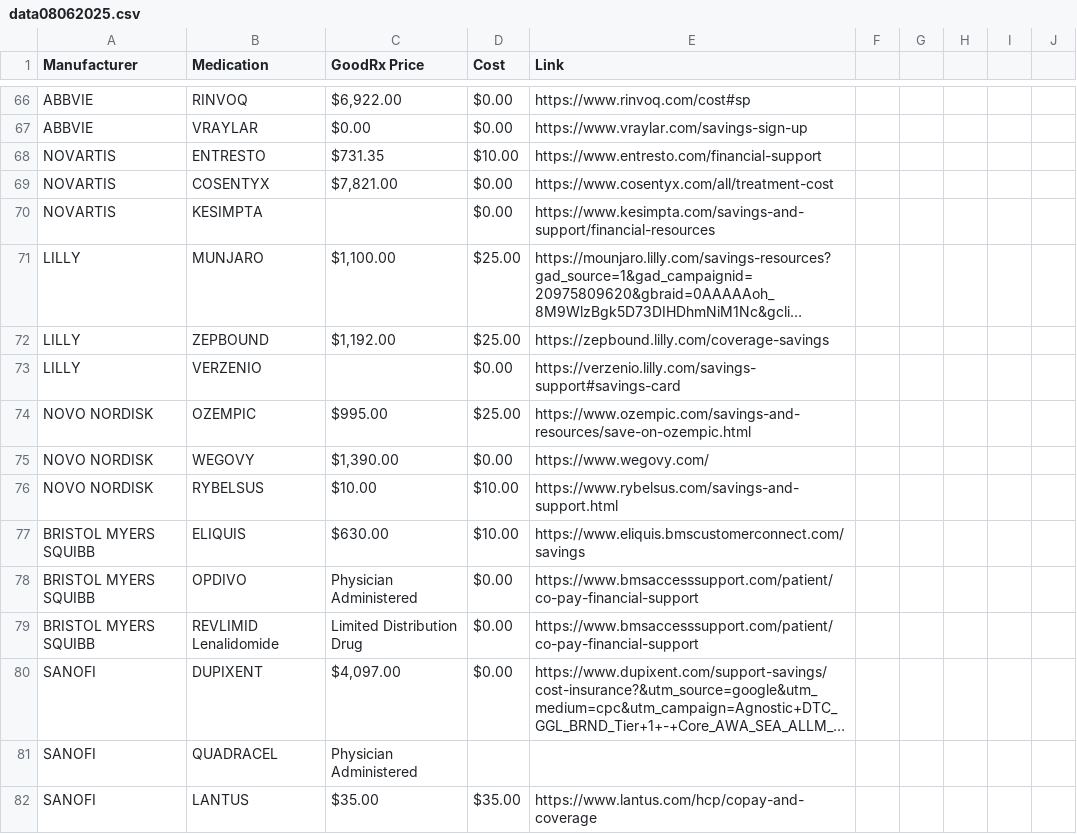
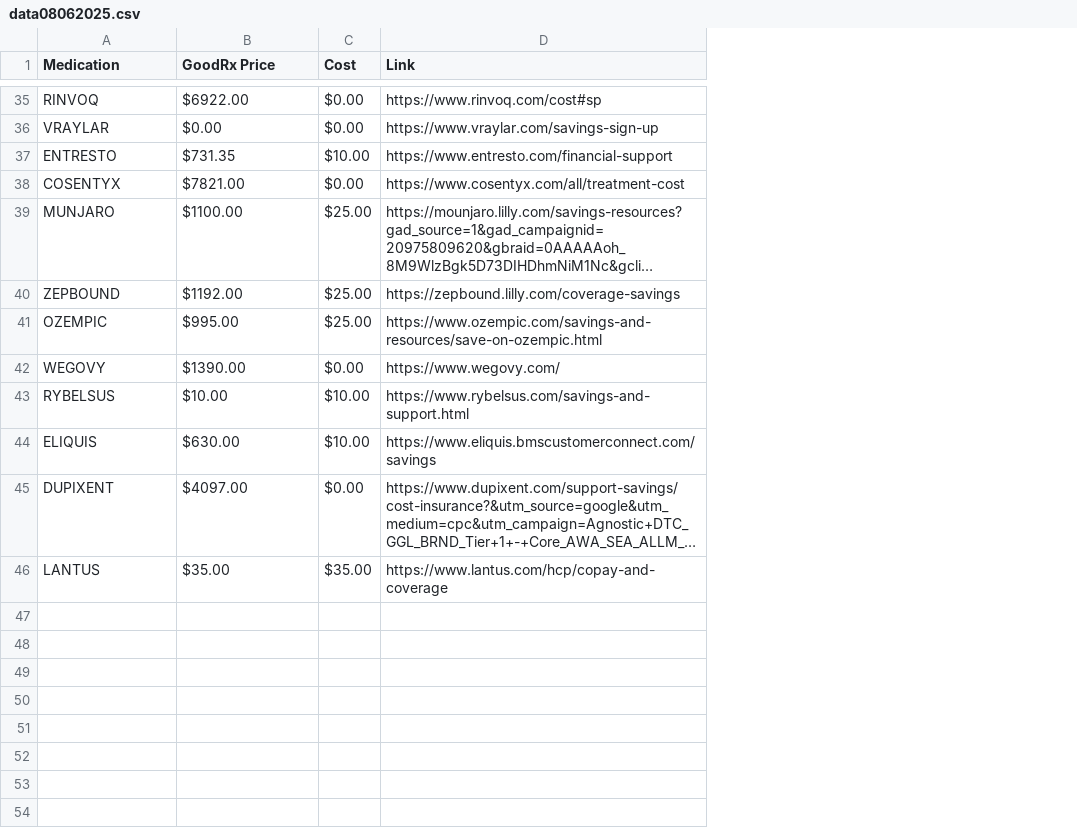
Before and after one commit to asmavk/SaveRx, a CSV file: data08062025.csv, drawn as a sheet; only a part is shown, gaps mark what is left out; long unchanged cells end in …; removed rows and columns are numbered as before the commit, all else as after; the diff covers the shown part only; the diff names each change by its address in the sheet, - before the commit and + after, or states it on an @@ line.

```diff
--- a/data08062025.csv
+++ b/data08062025.csv
-column A (Manufacturer), rows 66-69: ABBVIE | ABBVIE | NOVARTIS | NOVARTIS; rows 71-72: LILLY | LILLY; rows 74-77: NOVO NORDISK | NOVO NORDISK | NOVO NORDISK | BRISTOL MYERS SQUIBB; row 80: SANOFI; row 82: SANOFI
-column F, empty
-column G, empty
-column H, empty
-column I, empty
-column J, empty
-B35 (GoodRx Price): $6,922.00
+B35 (GoodRx Price): $6922.00
-B38 (GoodRx Price): $7,821.00
+B38 (GoodRx Price): $7821.00
-row 70: NOVARTIS | KESIMPTA |  | $0.00 | https://www.kesimpta.com/savings-and-support/financial-resources
-B39 (GoodRx Price): $1,100.00
+B39 (GoodRx Price): $1100.00
-B40 (GoodRx Price): $1,192.00
+B40 (GoodRx Price): $1192.00
-row 73: LILLY | VERZENIO |  | $0.00 | https://verzenio.lilly.com/savings-support#savings-card
-B42 (GoodRx Price): $1,390.00
+B42 (GoodRx Price): $1390.00
-row 78: BRISTOL MYERS SQUIBB | OPDIVO | Physician Administered | $0.00 | https://www.bmsaccesssupport.com/patient/co-pay-financial-support
-row 79: BRISTOL MYERS SQUIBB | REVLIMID Lenalidomide | Limited Distribution Drug | $0.00 | https://www.bmsaccesssupport.com/patient/co-pay-financial-support
-B45 (GoodRx Price): $4,097.00
+B45 (GoodRx Price): $4097.00
-row 81: SANOFI | QUADRACEL | Physician Administered
```
Also changed, not shown: 31 removed rows and 17 edited cells elsewhere in this file.
